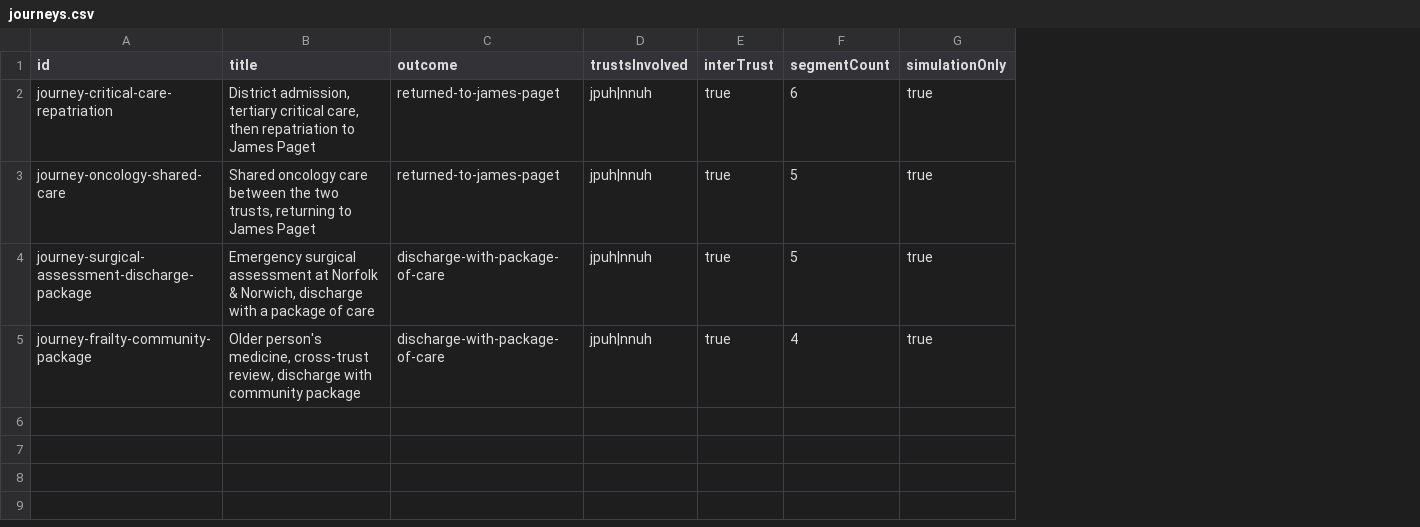
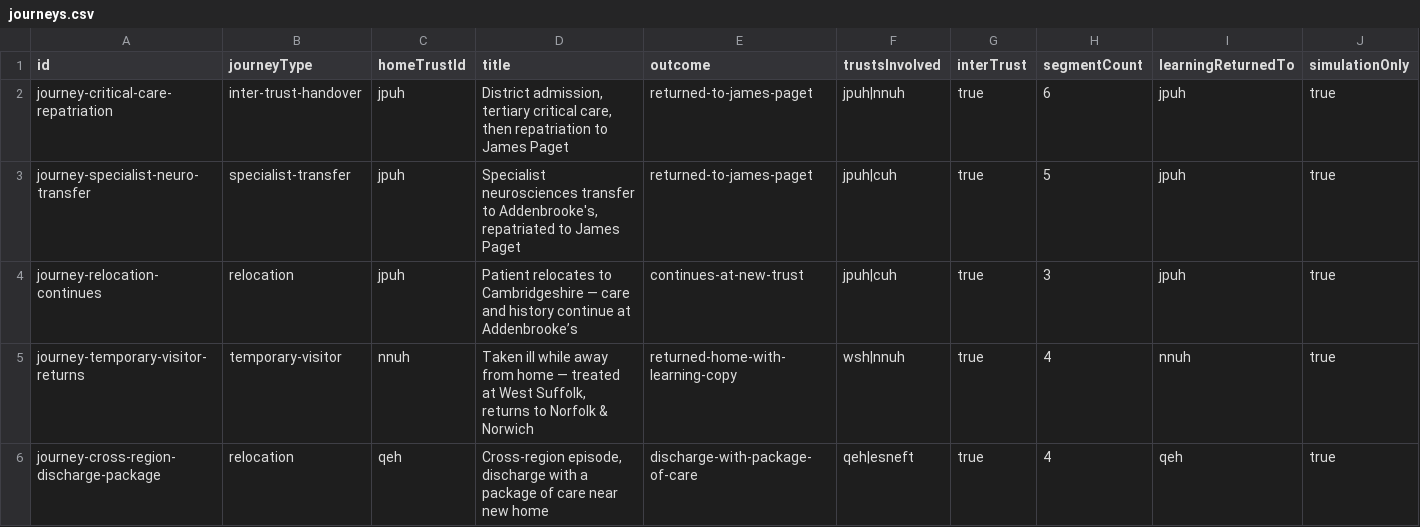
Before and after one commit to simionolimpiu-spec/wardsafe, a CSV file: data/exports/two-trust/journeys.csv, drawn as a sheet; removed rows and columns are numbered as before the commit, all else as after; the diff names each change by its address in the sheet, - before the commit and + after, or states it on an @@ line.

```diff
--- a/data/exports/two-trust/journeys.csv
+++ b/data/exports/two-trust/journeys.csv
+column B (journeyType), rows 2-3: inter-trust-handover | specialist-transfer; row 6: relocation
+column C (homeTrustId), rows 2-3: jpuh | jpuh; row 6: qeh
+column I (learningReturnedTo), rows 2-3: jpuh | jpuh; row 6: qeh
-A3 (id): journey-oncology-shared-care
+A3 (id): journey-specialist-neuro-transfer
-D3 (title): Shared oncology care between the two trusts, returning to James…
+D3 (title): Specialist neurosciences transfer to Addenbrooke's, repatriated to James…
-F3 (trustsInvolved): jpuh|nnuh
+F3 (trustsInvolved): jpuh|cuh
-row 4: journey-surgical-assessment-discharge-package | Emergency surgical assessment at Norfolk & Norwich, discharge with a package of care | discharge-with-package-of-care | jpuh|nnuh | true | 5 | true
+row 4: journey-relocation-continues | relocation | jpuh | Patient relocates to Cambridgeshire — care and history continue at Addenbrooke’s | continues-at-new-trust | jpuh|cuh | true | 3 | jpuh | true
+row 5: journey-temporary-visitor-returns | temporary-visitor | nnuh | Taken ill while away from home — treated at West Suffolk, returns to Norfolk & Norwich | returned-home-with-learning-copy | wsh|nnuh | true | 4 | nnuh | true
-A6 (id): journey-frailty-community-package
+A6 (id): journey-cross-region-discharge-package
-D6 (title): Older person's medicine, cross-trust review, discharge with community package
+D6 (title): Cross-region episode, discharge with a package of care near new home
-F6 (trustsInvolved): jpuh|nnuh
+F6 (trustsInvolved): qeh|esneft
```
Also changed, not shown: data/exports/two-trust/journey_segments.csv, data/exports/two-trust/trusts.csv, 15 other files.
